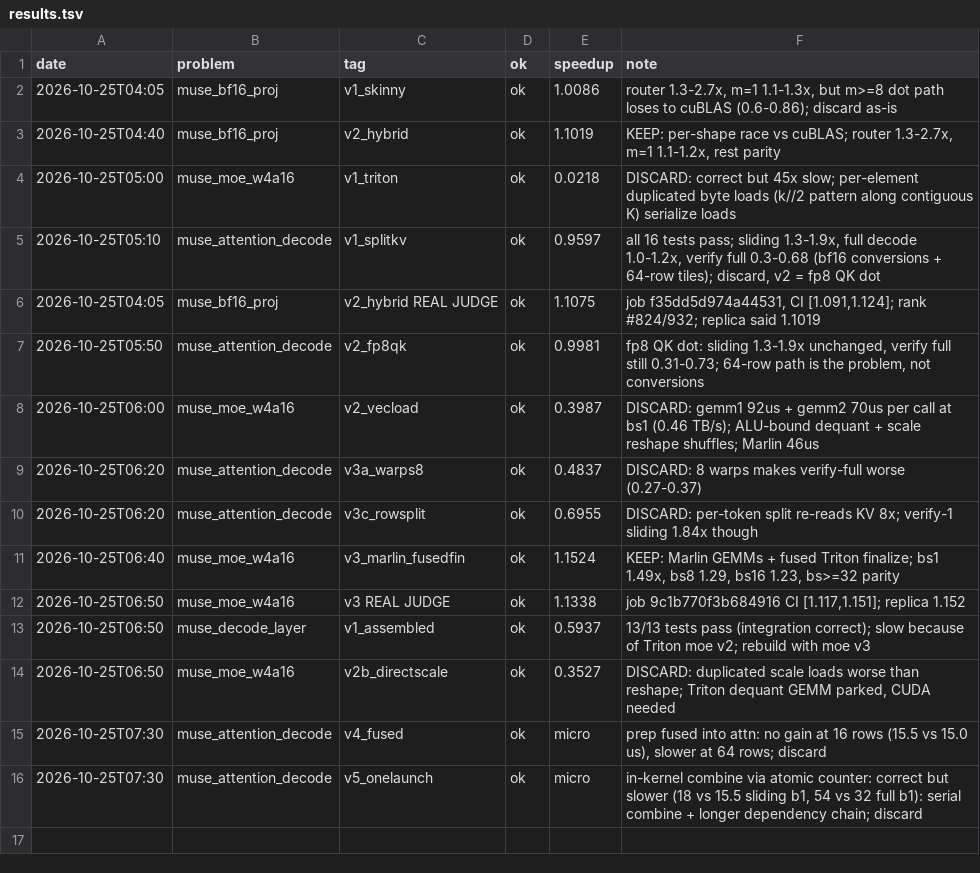
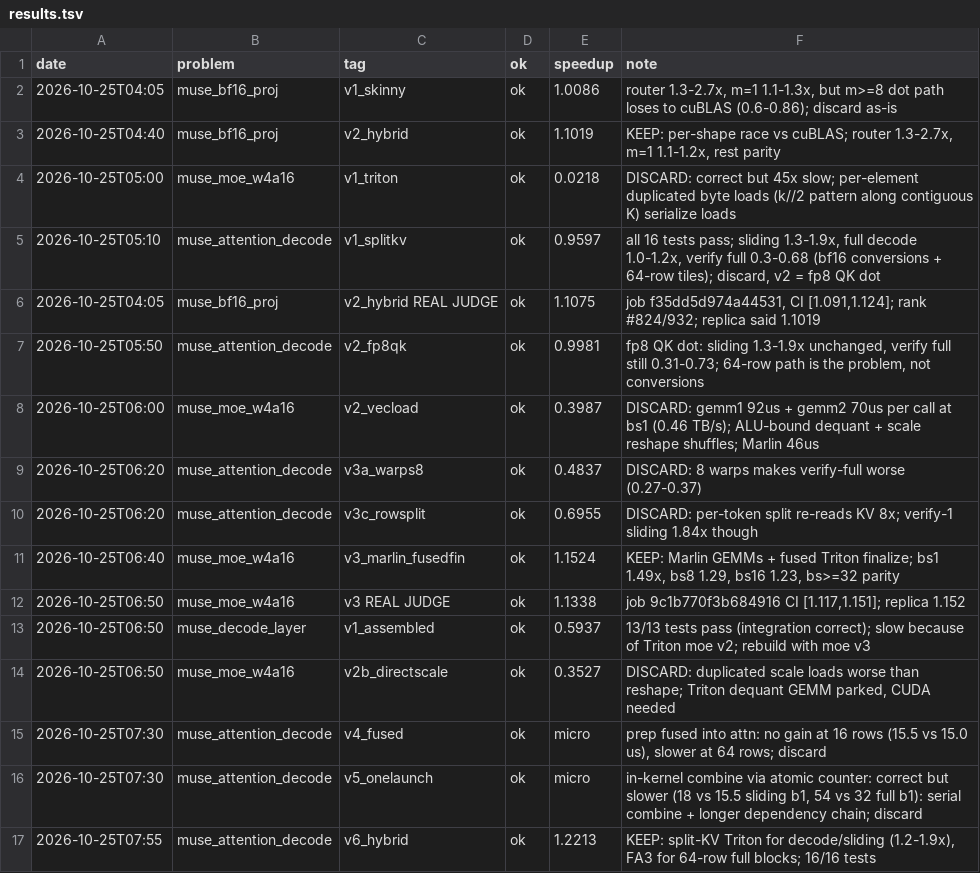
Before and after one commit to Ranoobaba/okc-campaign, a TSV file: results.tsv, drawn as a sheet.

Commit message:
attention v6 kept (x1.22); decode_layer v3 assembled with attention v6 + moe v3

```diff
--- a/results.tsv
+++ b/results.tsv
@@ -16 +16,2 @@ date	problem	tag	ok	speedup	note
 2026-10-25T07:30	muse_attention_decode	v5_onelaunch	ok	micro	in-kernel combine via atomic counter: correct but slower (18 vs 15.5 sliding b1, 54 vs 32 full b1): serial combine + longer dependency chain; discard
+2026-10-25T07:55	muse_attention_decode	v6_hybrid	ok	1.2213	KEEP: split-KV Triton for decode/sliding (1.2-1.9x), FA3 for 64-row full blocks; 16/16 tests
```
Also changed, not shown: 3 other files.
